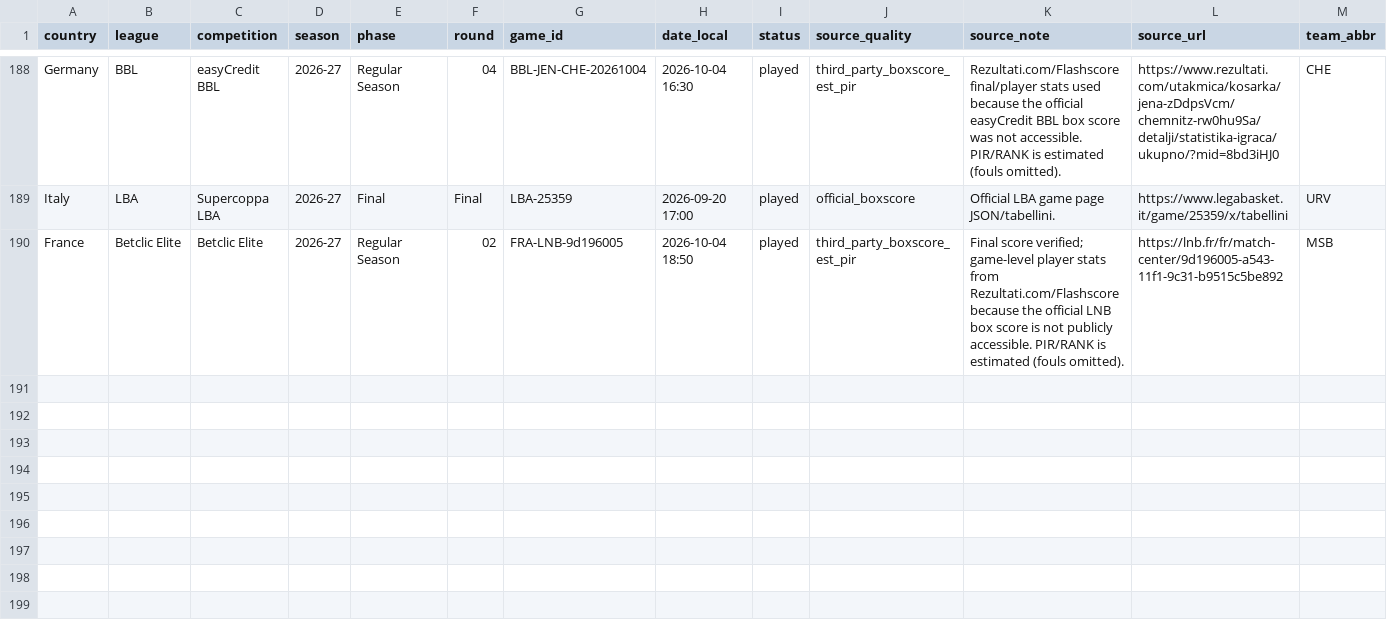
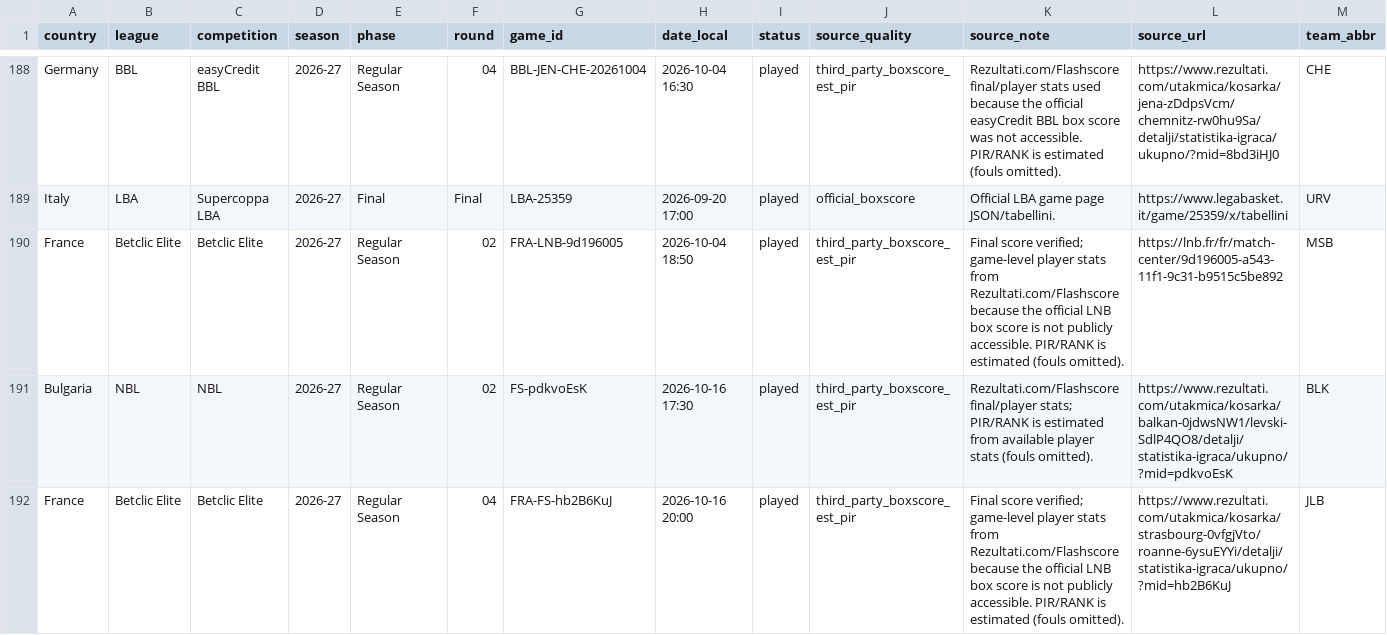
Before and after one commit to stefanczv9/fantasy-edge-iq, a CSV file: domestic-team-boxscores.csv, drawn as a sheet; only a part is shown, gaps mark what is left out; rows hold the shown columns only; the diff names each change by its address in the sheet, - before the commit and + after, or states it on an @@ line.

```diff
--- a/domestic-team-boxscores.csv
+++ b/domestic-team-boxscores.csv
+row 191: Bulgaria | NBL | NBL | 2026-27 | Regular Season | 02 | FS-pdkvoEsK | 2026-10-16 17:30 | played | third_party_boxscore_est_pir | Rezultati.com/Flashscore final/player stats; PIR/RANK is estimated from available player stats (fouls omitted). | https://www.rezultati.com/utakmica/kosarka/balkan-0jdwsNW1/levski-SdlP4QO8/detalji/statistika-igraca/ukupno/?mid=pdkvoEsK | BLK
+row 192: France | Betclic Elite | Betclic Elite | 2026-27 | Regular Season | 04 | FRA-FS-hb2B6KuJ | 2026-10-16 20:00 | played | third_party_boxscore_est_pir | Final score verified; game-level player stats from Rezultati.com/Flashscore because the official LNB box score is not publicly accessible. PIR/RANK is estimated (fouls omitted). | https://www.rezultati.com/utakmica/kosarka/strasbourg-0vfgjVto/roanne-6ysuEYYi/detalji/statistika-igraca/ukupno/?mid=hb2B6KuJ | JLB
```
Also changed, not shown: domestic-games.csv, eurocup-shot-share.csv, 31 other files.
